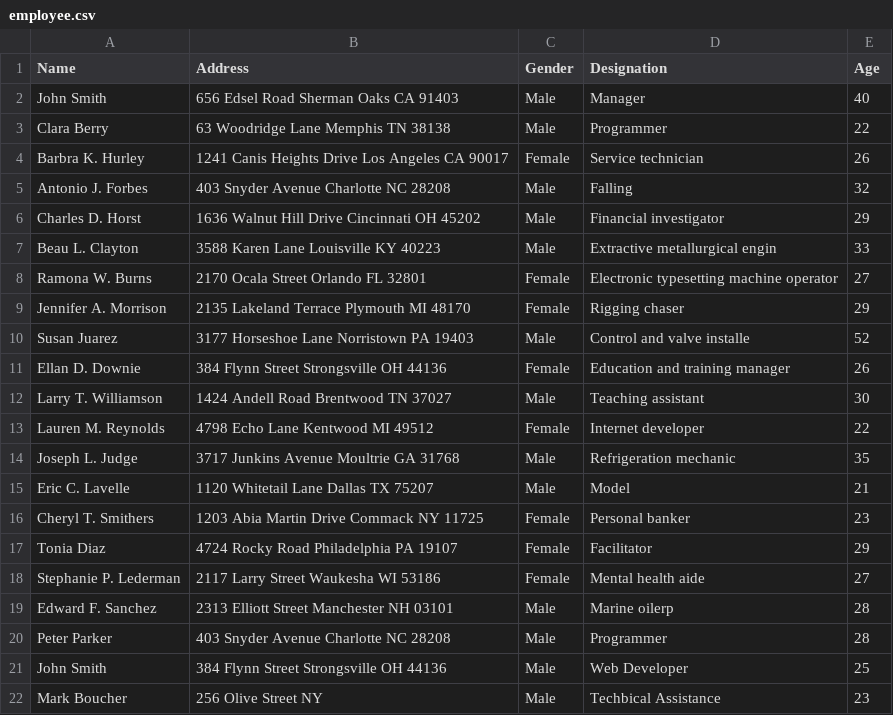
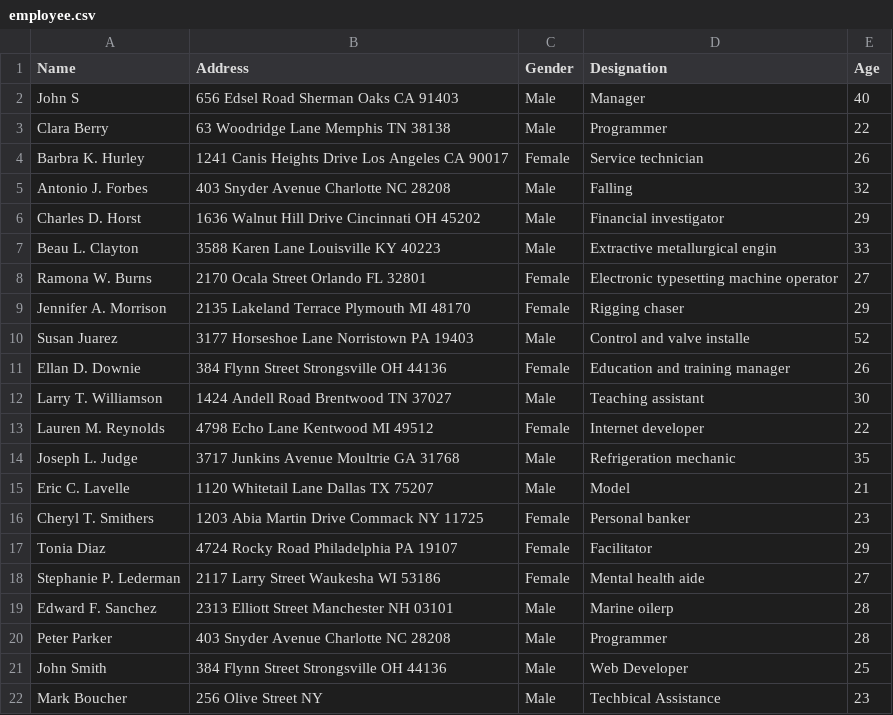
Before and after one commit to IAL2020GaNmessen/GaNmessen.github.io, a CSV file: daten/employee.csv, drawn as a sheet.

Commit message:
Update employee.csv

```diff
--- a/daten/employee.csv
+++ b/daten/employee.csv
@@ -1,3 +1,3 @@
 Name,Address,Gender,Designation,Age
-John Smith,656 Edsel Road Sherman Oaks CA 91403,Male,Manager,40
+John S,656 Edsel Road Sherman Oaks CA 91403,Male,Manager,40
 Clara Berry,63 Woodridge Lane Memphis TN 38138,Male,Programmer,22
```
